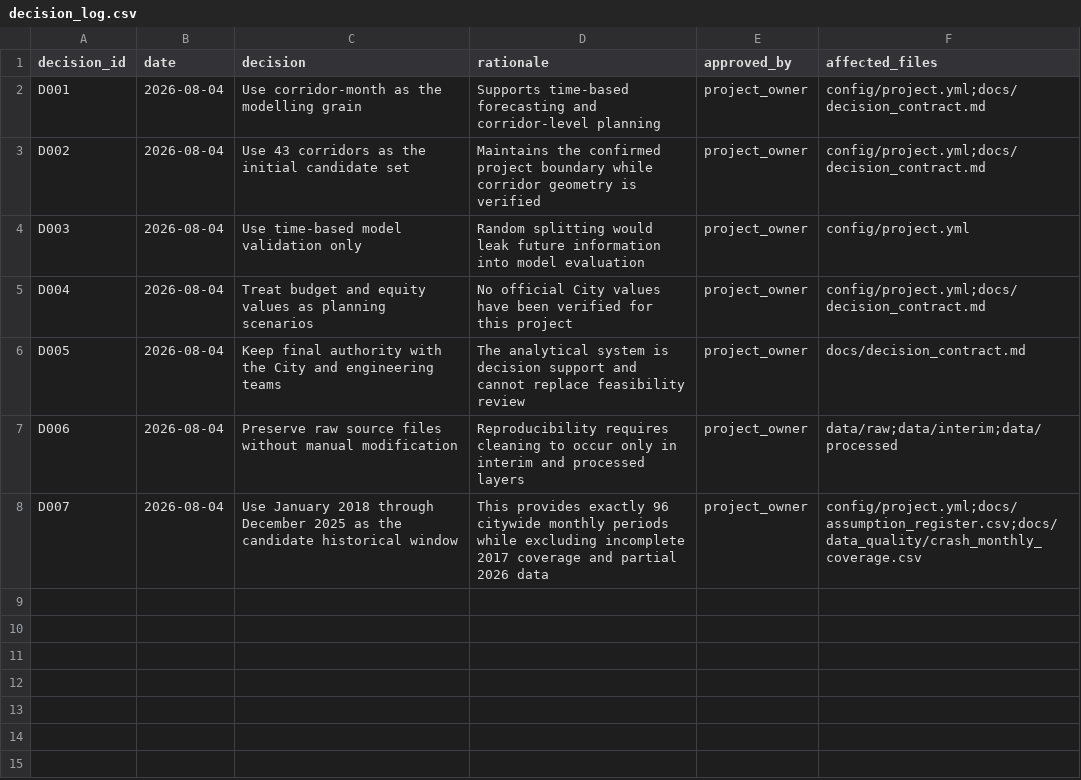
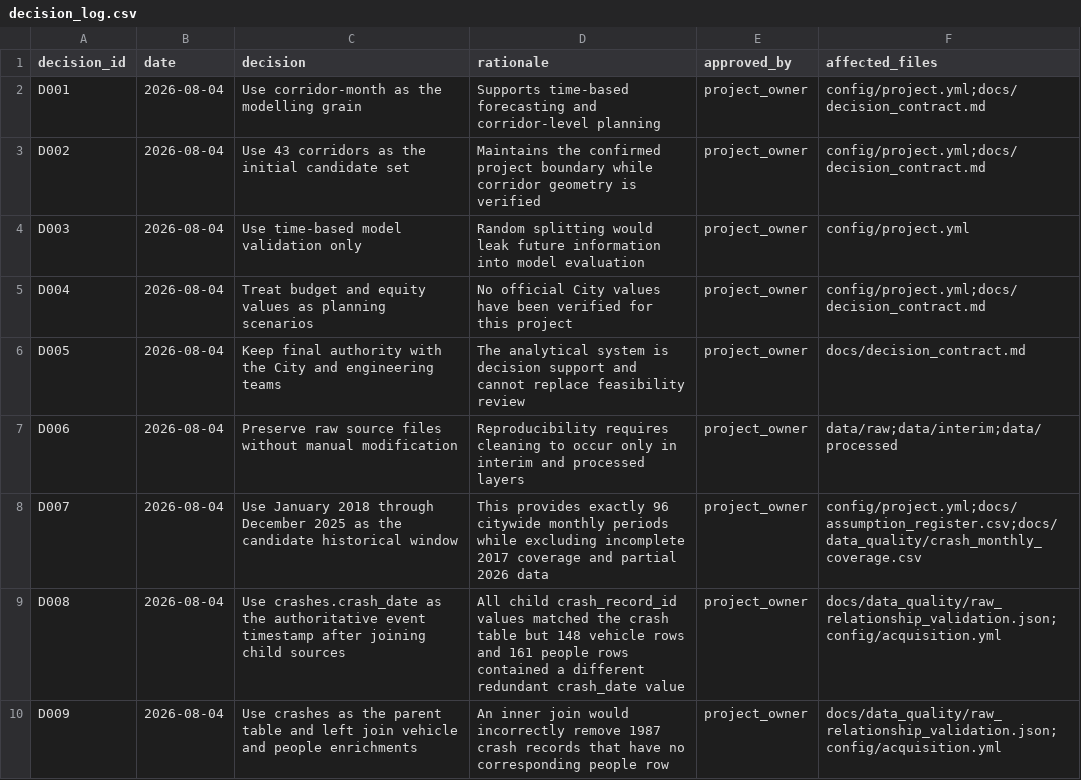
Before and after one commit to CharanKumar17-a/vision-zero-chicago, a CSV file: docs/decision_log.csv, drawn as a sheet.

Commit message:
Build and validate raw data acquisition pipeline

```diff
--- a/docs/decision_log.csv
+++ b/docs/decision_log.csv
@@ -8 +8,3 @@ D006,2026-08-04,Preserve raw source files without manual modification,Reproducib
 D007,2026-08-04,Use January 2018 through December 2025 as the candidate historical window,This provides exactly 96 citywide monthly periods while excluding incomplete 2017 coverage and partial 2026 data,project_owner,config/project.yml;docs/assumption_register.csv;docs/data_quality/crash_monthly_coverage.csv
+D008,2026-08-04,"Use crashes.crash_date as the authoritative event timestamp after joining child sources","All child crash_record_id values matched the crash table but 148 vehicle rows and 161 people rows contained a different redundant crash_date value","project_owner","docs/data_quality/raw_relationship_validation.json;config/acquisition.yml"
+D009,2026-08-04,"Use crashes as the parent table and left join vehicle and people enrichments","An inner join would incorrectly remove 1987 crash records that have no corresponding people row","project_owner","docs/data_quality/raw_relationship_validation.json;config/acquisition.yml"
```
Also changed, not shown: docs/assumption_register.csv, 15 other files.
